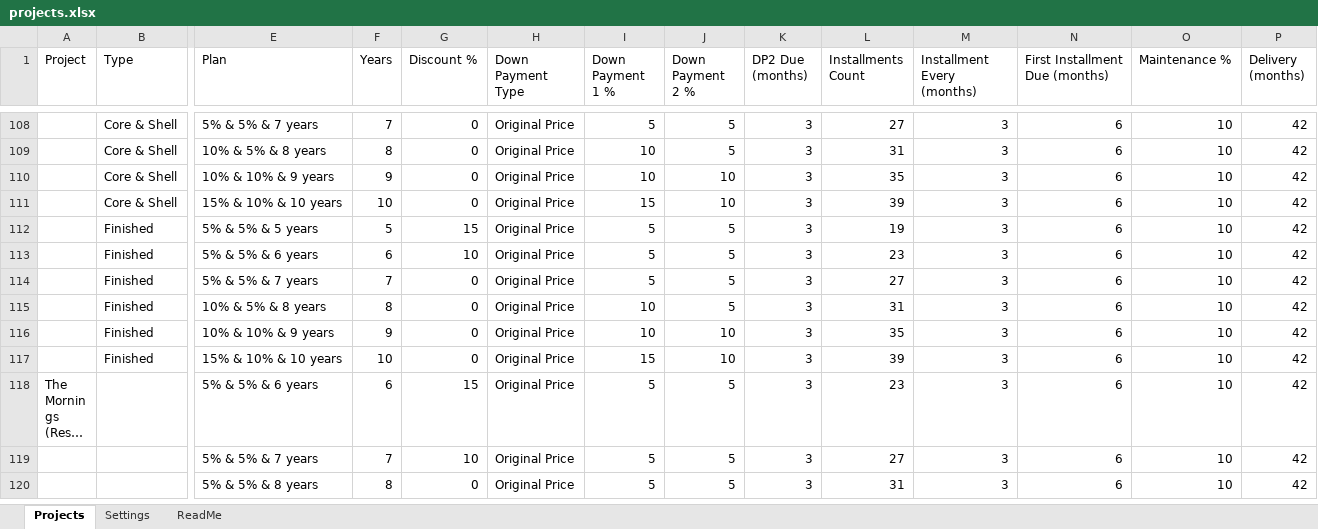
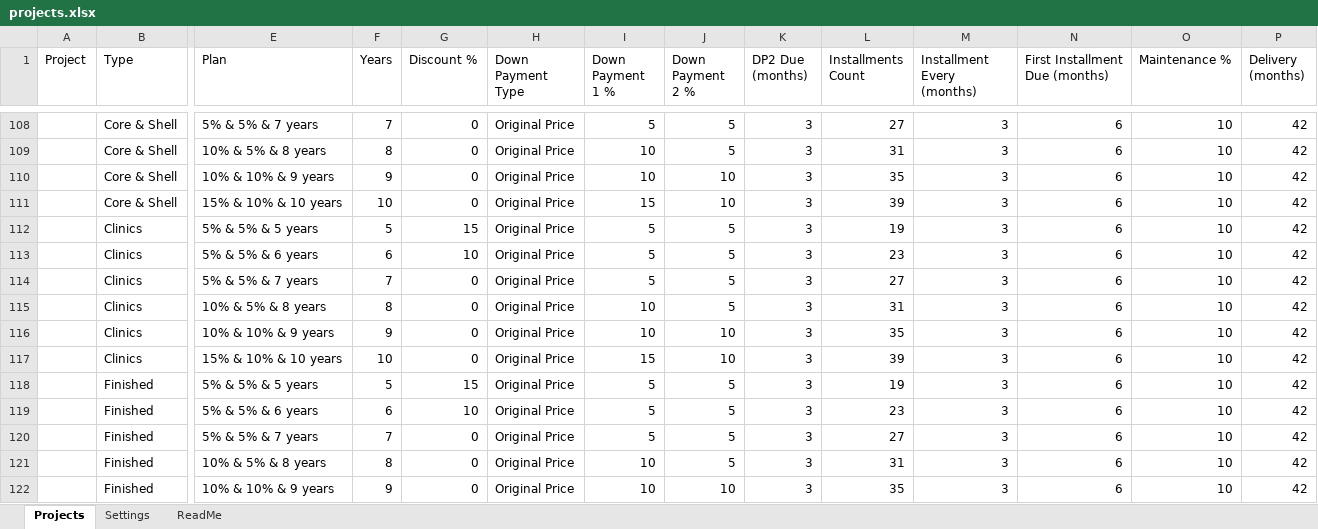
Before and after one commit to islamshehab89-source/payment-request, an Excel workbook: public/projects.xlsx, sheet Projects, drawn as a sheet; only a part is shown, gaps mark what is left out; the shorter side is filled out with more unchanged rows; long unchanged cells end in …; values as stored, in another font and other column widths than the file's, no borders; charts and pictures not drawn; rows hold the shown columns only; the diff names each change by its address in the sheet, - before the commit and + after, or states it on an @@ line.

Commit message:
Update prices from Google Sheets

```diff
--- a/public/projects.xlsx (sheet Projects)
+++ b/public/projects.xlsx (sheet Projects)
+row 112:  | Clinics | 5% & 5% & 5 years | 5 | 15 | Original Price | 5 | 5 | 3 | 19 | 3 | 6 | 10 | 42
+row 113:  | Clinics | 5% & 5% & 6 years | 6 | 10 | Original Price | 5 | 5 | 3 | 23 | 3 | 6 | 10 | 42
+row 114:  | Clinics | 5% & 5% & 7 years | 7 | 0 | Original Price | 5 | 5 | 3 | 27 | 3 | 6 | 10 | 42
+row 115:  | Clinics | 10% & 5% & 8 years | 8 | 0 | Original Price | 10 | 5 | 3 | 31 | 3 | 6 | 10 | 42
+row 116:  | Clinics | 10% & 10% & 9 years | 9 | 0 | Original Price | 10 | 10 | 3 | 35 | 3 | 6 | 10 | 42
+row 117:  | Clinics | 15% & 10% & 10 years | 10 | 0 | Original Price | 15 | 10 | 3 | 39 | 3 | 6 | 10 | 42
```
